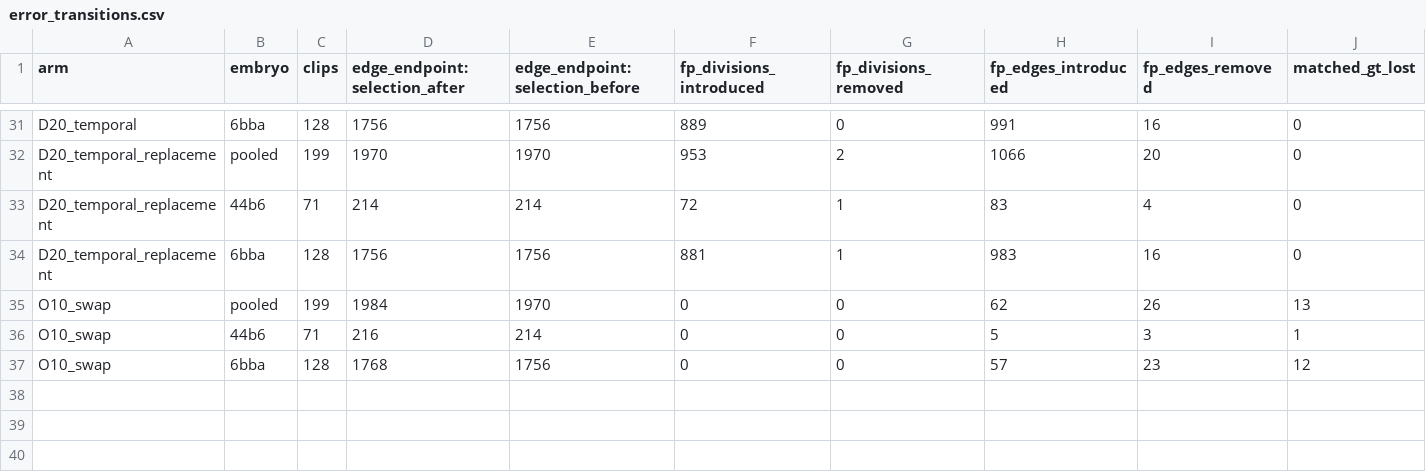
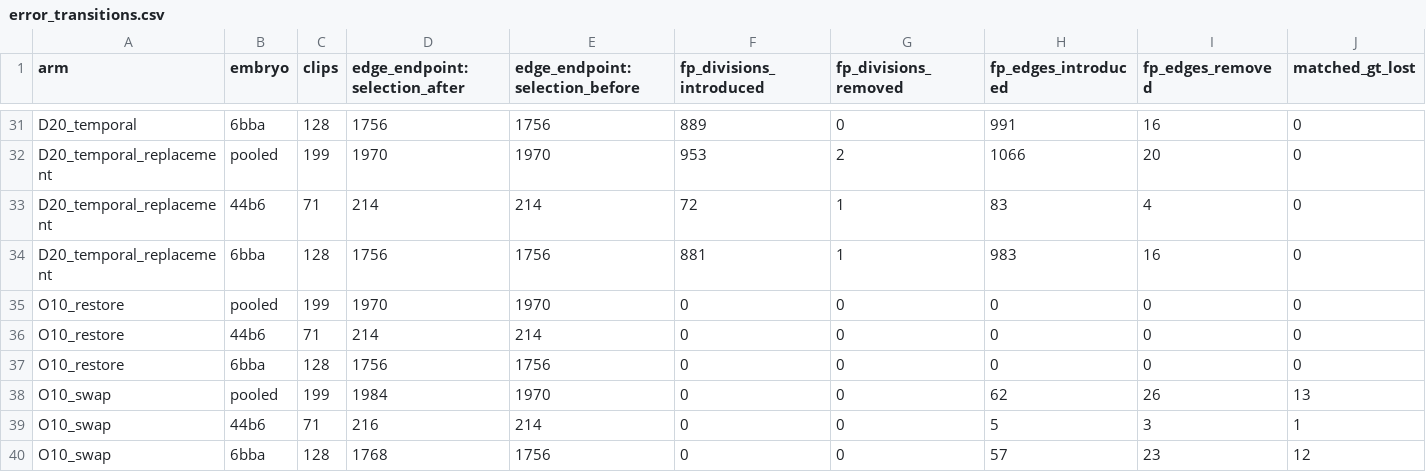
Before and after one commit to matheuspf/cell-tracking, a CSV file: results/pipeline-error-training-20260915/error_transitions.csv, drawn as a sheet; only a part is shown, gaps mark what is left out; rows hold the shown columns only; the diff names each change by its address in the sheet, - before the commit and + after, or states it on an @@ line.

Commit message:
Complete all-199 restoration comparison and graph identity proof

```diff
--- a/results/pipeline-error-training-20260915/error_transitions.csv
+++ b/results/pipeline-error-training-20260915/error_transitions.csv
+row 35: O10_restore | pooled | 199 | 1970 | 1970 | 0 | 0 | 0 | 0 | 0
+row 36: O10_restore | 44b6 | 71 | 214 | 214 | 0 | 0 | 0 | 0 | 0
+row 37: O10_restore | 6bba | 128 | 1756 | 1756 | 0 | 0 | 0 | 0 | 0
```
Also changed, not shown: results/pipeline-error-training-20260915/experiment_matrix.csv, results/pipeline-error-training-20260915/per_embryo_scores.csv, 13 other files.
